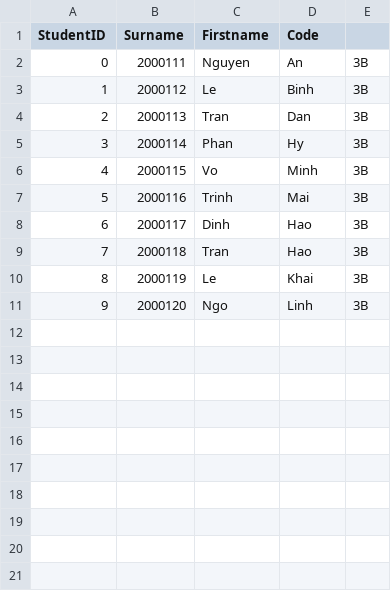
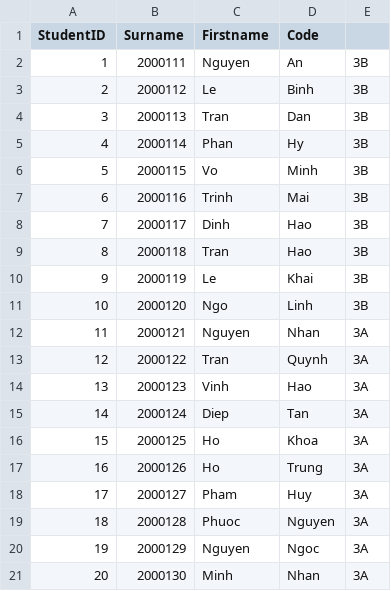
Before and after one commit to MinhHieu-Nguyen-dn/Challenge02_HieuThanh, a CSV file: student.csv, drawn as a sheet; the diff names each change by its address in the sheet, - before the commit and + after, or states it on an @@ line.

```diff
--- a/student.csv
+++ b/student.csv
@@ column A (StudentID) renumbered between rows 2 and 11 @@
+row 12: 11 | 2000121 | Nguyen | Nhan | 3A
+row 13: 12 | 2000122 | Tran | Quynh | 3A
+row 14: 13 | 2000123 | Vinh | Hao | 3A
+row 15: 14 | 2000124 | Diep | Tan | 3A
+row 16: 15 | 2000125 | Ho | Khoa | 3A
+row 17: 16 | 2000126 | Ho | Trung | 3A
+row 18: 17 | 2000127 | Pham | Huy | 3A
+row 19: 18 | 2000128 | Phuoc | Nguyen | 3A
+row 20: 19 | 2000129 | Nguyen | Ngoc | 3A
+row 21: 20 | 2000130 | Minh | Nhan | 3A
```
Also changed, not shown: 2 other files.
